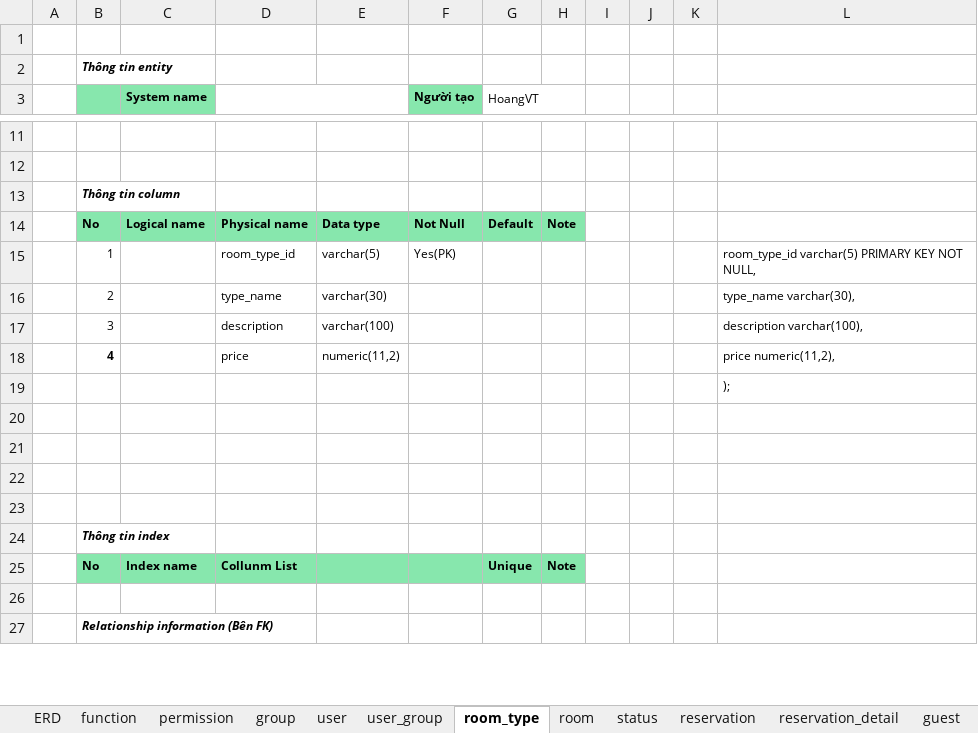
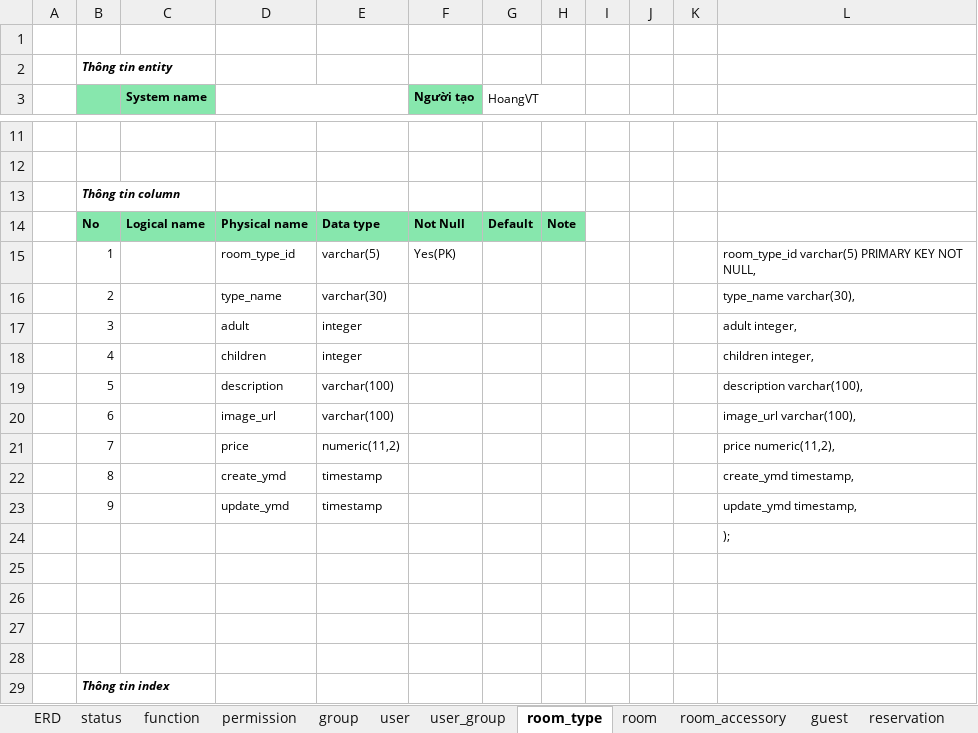
Before and after one commit to hungnv3695/Final_Project, an Excel workbook: Database/DefineTable.xlsx, sheet room_type, drawn as a sheet; only a part is shown, gaps mark what is left out; the shorter side is filled out with more unchanged rows; values as stored, in another font and other column widths than the file's, no borders; addresses are those after the commit; the diff names each change by its address in the sheet, - before the commit and + after, or states it on an @@ line.

```diff
--- a/Database/DefineTable.xlsx (sheet room_type)
+++ b/Database/DefineTable.xlsx (sheet room_type)
+sheet tab: room_accessory
@@ sheet tab order changed: ERD | status | function | permission | group | user | user_group | room_type | room | room_accessory | guest | reservation @@
+row 17:  | 3 |  | adult | integer |  |  |  |  |  |  | adult integer,
+row 18:  | 4 |  | children | integer |  |  |  |  |  |  | children integer,
-B19: 3
+B19: 5
+row 20:  | 6 |  | image_url | varchar(100) |  |  |  |  |  |  | image_url varchar(100),
-B21: 4
+B21: 7
-B21 bold: on
+B21 bold: off
+row 22:  | 8 |  | create_ymd | timestamp |  |  |  |  |  |  | create_ymd timestamp,
+row 23:  | 9 |  | update_ymd | timestamp |  |  |  |  |  |  | update_ymd timestamp,
```
Also changed, not shown: sheet user, sheet reservation_detail, sheet reservation, sheet function, sheet permission, sheet room, 4 more sheets, other sheet tabs, formulas that keep their value.
